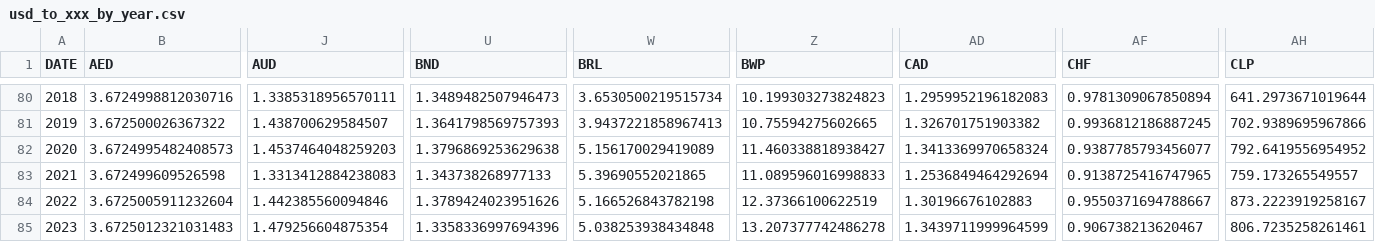
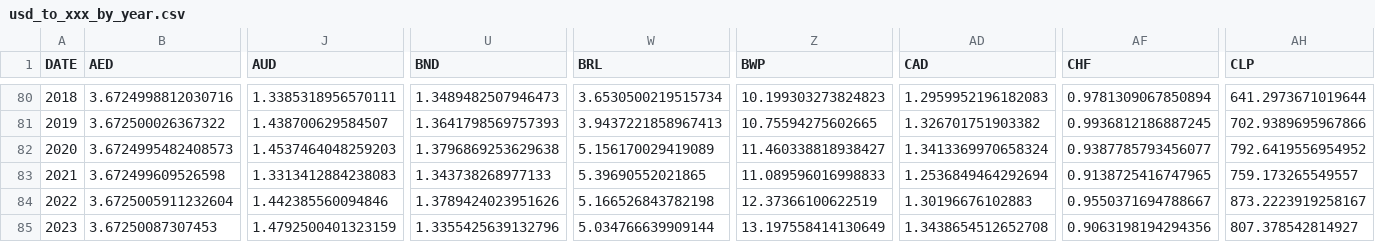
Before and after one commit to xriss/freechange, a CSV file: csv/usd_to_xxx_by_year.csv, drawn as a sheet; only a part is shown, gaps mark what is left out; the diff covers the shown part only; the diff names each change by its address in the sheet, - before the commit and + after, or states it on an @@ line.

```diff
--- a/csv/usd_to_xxx_by_year.csv
+++ b/csv/usd_to_xxx_by_year.csv
-B85 (AED): 3.6725012321031483
+B85 (AED): 3.67250087307453
-J85 (AUD): 1.479256604875354
+J85 (AUD): 1.4792500401323159
-U85 (BND): 1.3358336997694396
+U85 (BND): 1.3355425639132796
-W85 (BRL): 5.038253938434848
+W85 (BRL): 5.034766639909144
-Z85 (BWP): 13.207377742486278
+Z85 (BWP): 13.197558414130649
-AD85 (CAD): 1.3439711999964599
+AD85 (CAD): 1.3438654512652708
-AF85 (CHF): 0.906738213620467
+AF85 (CHF): 0.9063198194294356
-AH85 (CLP): 806.7235258261461
+AH85 (CLP): 807.378542814927
```
Also changed, not shown: 40 edited cells elsewhere in this file, 7 other files.
